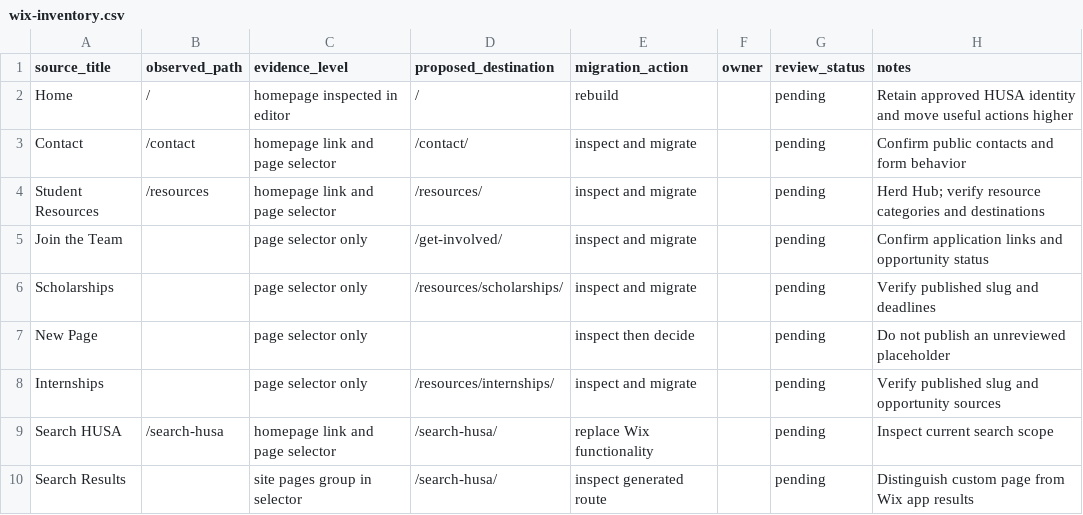
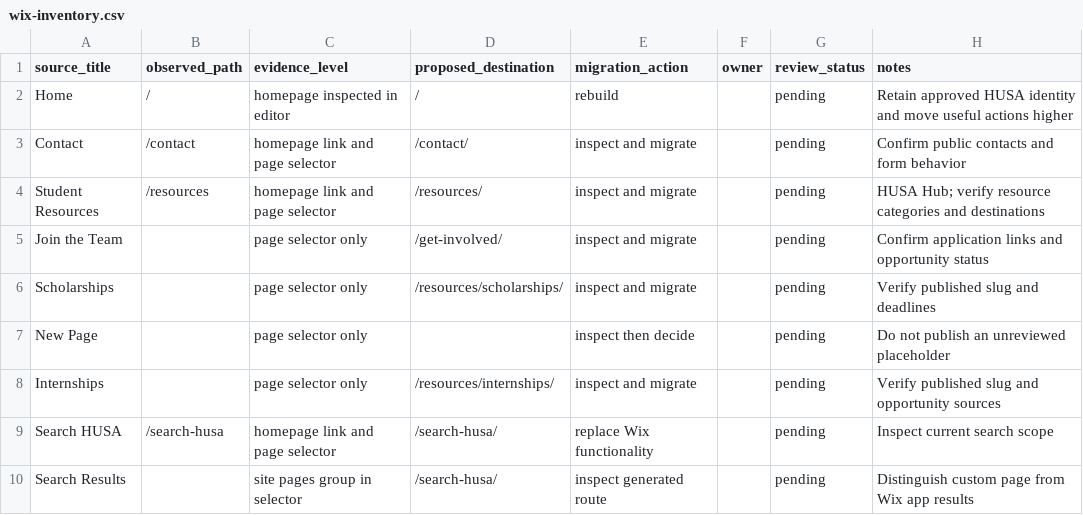
Before and after one commit to kroix-ovo/HUSA2627_Website, a CSV file: docs/wix-inventory.csv, drawn as a sheet; only a part is shown.

Commit message:
Rename 'The Herd Hub' to 'The HUSA Hub' across website and docs

```diff
--- a/docs/wix-inventory.csv
+++ b/docs/wix-inventory.csv
@@ -3,3 +3,3 @@ Home,/,homepage inspected in editor,/,rebuild,,pending,Retain approved HUSA iden
 Contact,/contact,homepage link and page selector,/contact/,inspect and migrate,,pending,Confirm public contacts and form behavior
-Student Resources,/resources,homepage link and page selector,/resources/,inspect and migrate,,pending,Herd Hub; verify resource categories and destinations
+Student Resources,/resources,homepage link and page selector,/resources/,inspect and migrate,,pending,HUSA Hub; verify resource categories and destinations
 Join the Team,,page selector only,/get-involved/,inspect and migrate,,pending,Confirm application links and opportunity status
```
Also changed, not shown: 8 other files.
